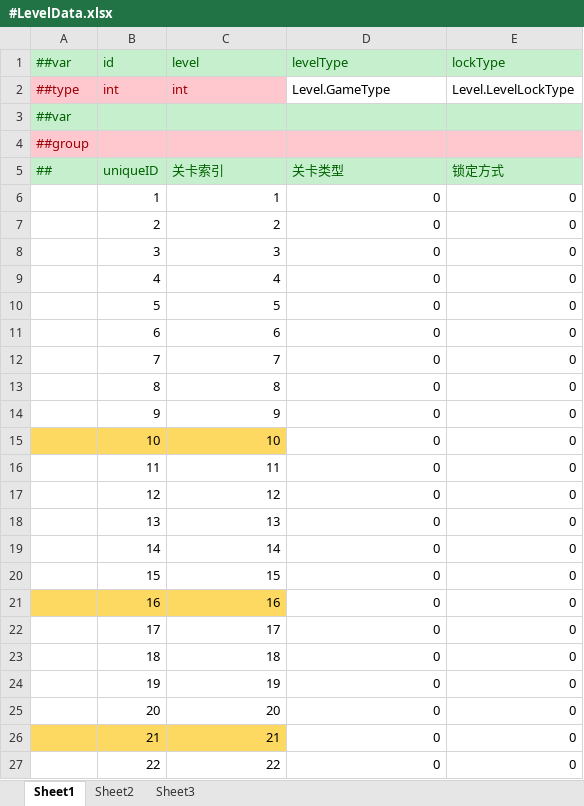
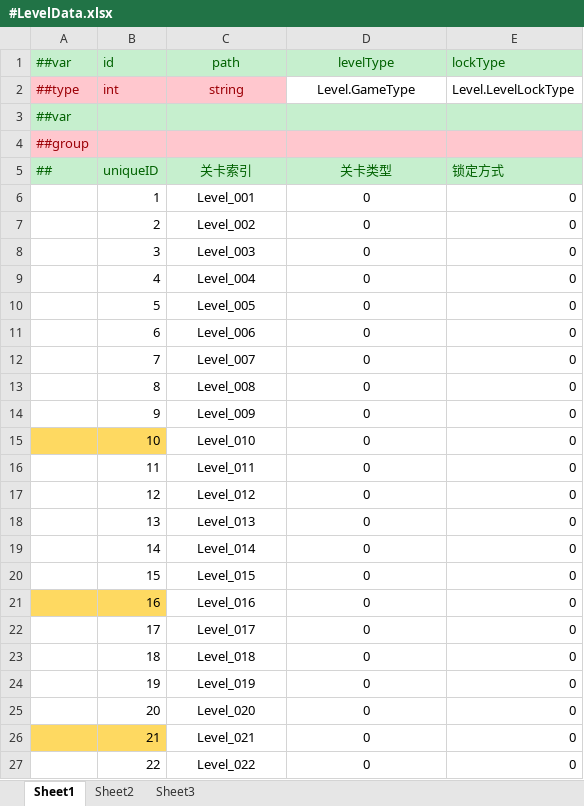
Before and after one commit to ColinCollins/Egg_Platform, an Excel workbook: Egg/Luban/Configs/Datas/#LevelData.xlsx, sheet Sheet1, drawn as a sheet; only a part is shown; values as stored, in another font and other column widths than the file's, no borders; the diff covers the shown part only; the diff names each change by its address in the sheet, - before the commit and + after, or states it on an @@ line.

```diff
--- a/Egg/Luban/Configs/Datas/#LevelData.xlsx (sheet Sheet1)
+++ b/Egg/Luban/Configs/Datas/#LevelData.xlsx (sheet Sheet1)
-C1: level
+C1: path
-C1:D2 alignment: left
+C1:D2 alignment: center
-C2 (path): int
+C2 (path): string
-C5:D5 alignment: left
+C5:D5 alignment: center
-C6 (path): 1
+C6 (path): Level_001
-C6:D27 alignment: right
+C6:D27 alignment: center
-C7 (path): 2
+C7 (path): Level_002
-C8 (path): 3
+C8 (path): Level_003
-C9 (path): 4
+C9 (path): Level_004
-C10 (path): 5
+C10 (path): Level_005
-C11 (path): 6
+C11 (path): Level_006
-C12 (path): 7
+C12 (path): Level_007
-C13 (path): 8
+C13 (path): Level_008
-C14 (path): 9
+C14 (path): Level_009
-C15 (path): 10
+C15 (path): Level_010
-C15 fill: #FED961
+C15 fill: none
-C16 (path): 11
+C16 (path): Level_011
-C17 (path): 12
+C17 (path): Level_012
-C18 (path): 13
+C18 (path): Level_013
-C19 (path): 14
+C19 (path): Level_014
-C20 (path): 15
+C20 (path): Level_015
-C21 (path): 16
+C21 (path): Level_016
-C21 fill: #FED961
+C21 fill: none
-C22 (path): 17
+C22 (path): Level_017
-C23 (path): 18
+C23 (path): Level_018
-C24 (path): 19
+C24 (path): Level_019
-C25 (path): 20
+C25 (path): Level_020
-C26 (path): 21
+C26 (path): Level_021
-C26 fill: #FED961
+C26 fill: none
-C27 (path): 22
+C27 (path): Level_022
```
Also changed, not shown: 8 edited cells and cell formats elsewhere in this sheet, 31 other files.
